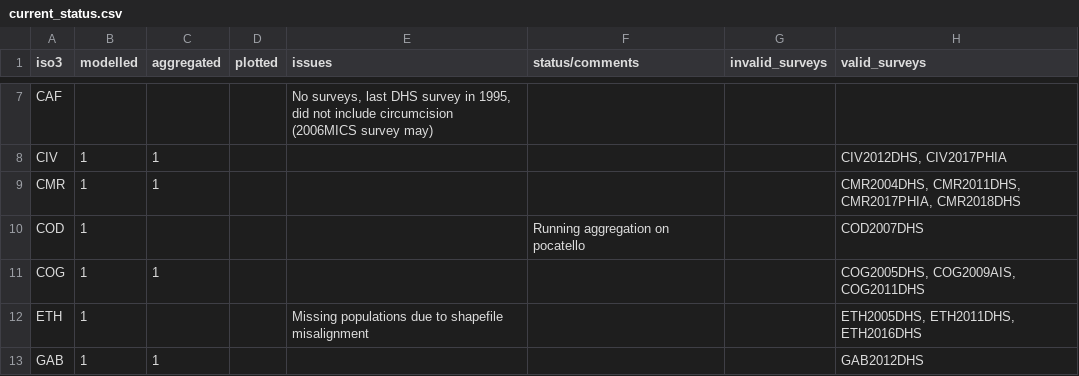
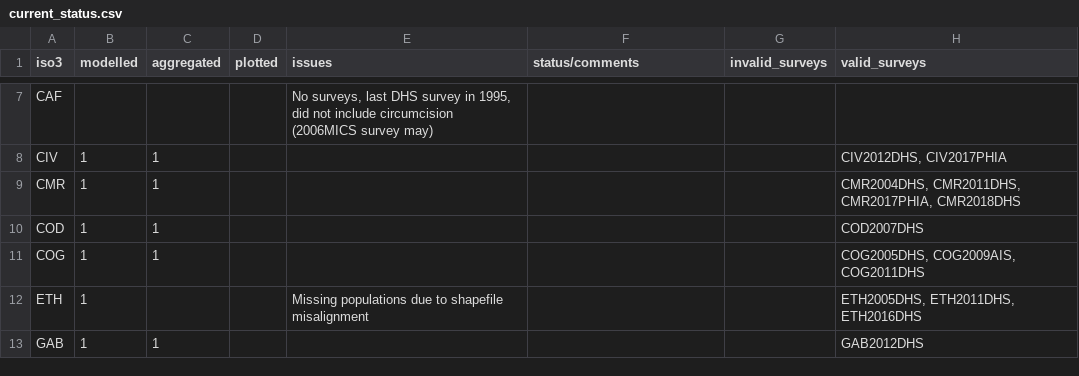
Before and after one commit to mrc-ide/threemc-orderly, a CSV file: current_status.csv, drawn as a sheet; only a part is shown, gaps mark what is left out; the diff names each change by its address in the sheet, - before the commit and + after, or states it on an @@ line.

Commit message:
COD ran on pocatello

```diff
--- a/current_status.csv
+++ b/current_status.csv
-C10 (aggregated): (empty)
+C10 (aggregated): 1
-F10 (status/comments): Running aggregation on pocatello
+F10 (status/comments): (empty)
```
